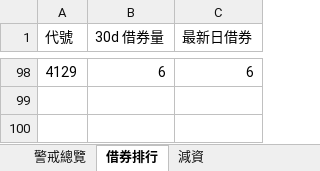
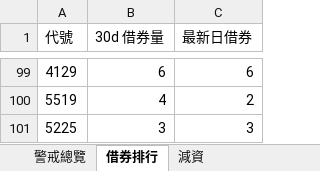
Before and after one commit to delphichi/big, an Excel workbook: data/台股_警戒掃描.xlsx, sheet 借券排行, drawn as a sheet; only a part is shown, gaps mark what is left out; values as stored, in another font and other column widths than the file's, no borders; the diff covers the shown part only; the diff names each change by its address in the sheet, - before the commit and + after, or states it on an @@ line.

```diff
--- a/data/台股_警戒掃描.xlsx (sheet 借券排行)
+++ b/data/台股_警戒掃描.xlsx (sheet 借券排行)
+row 100: 5519 | 4 | 2
+row 101: 5225 | 3 | 3
```
Also changed, not shown: other rows of this sheet, sheet 警戒總覽, data/macro_signals.xlsx, data/台股100檔_六維交叉.xlsx, 5 other files.
